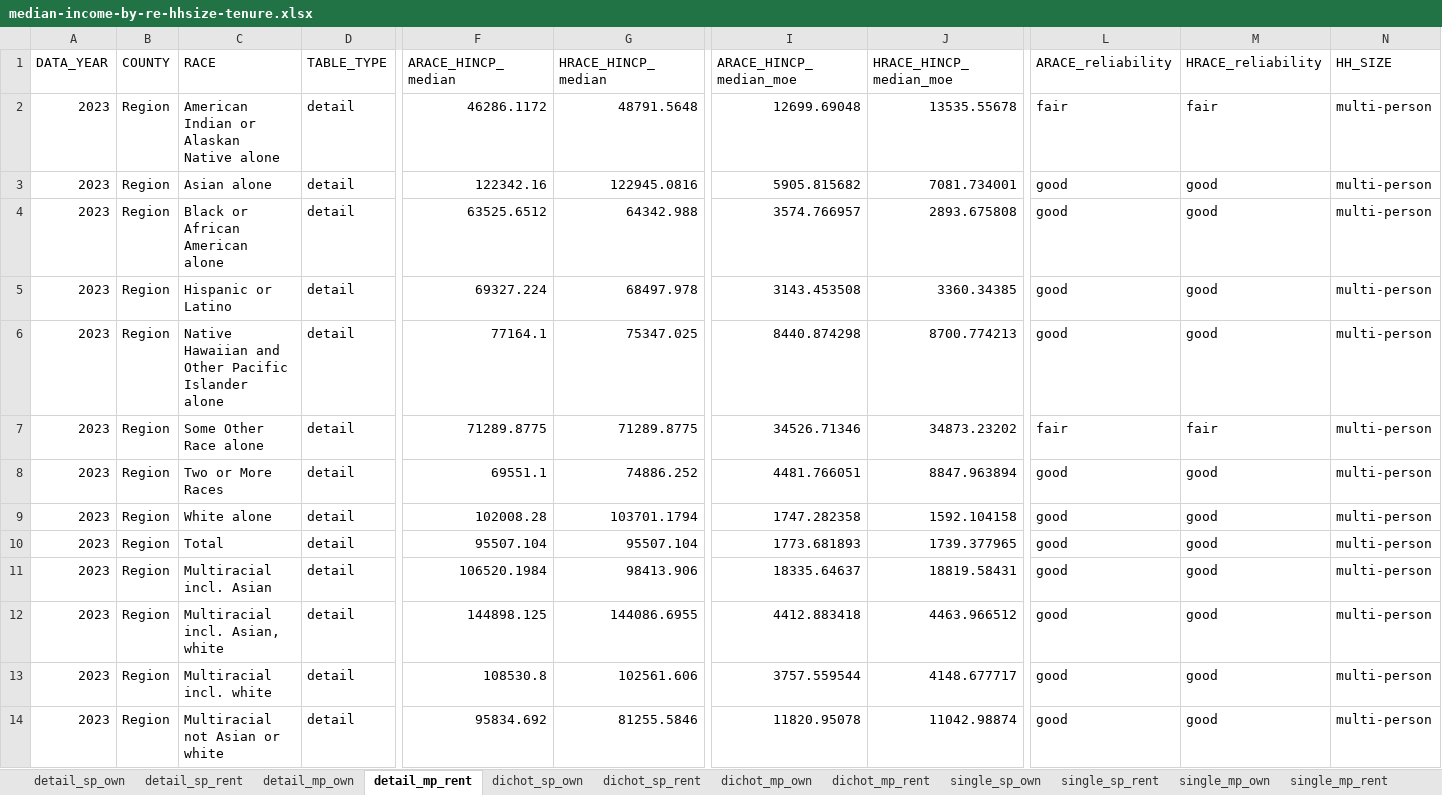
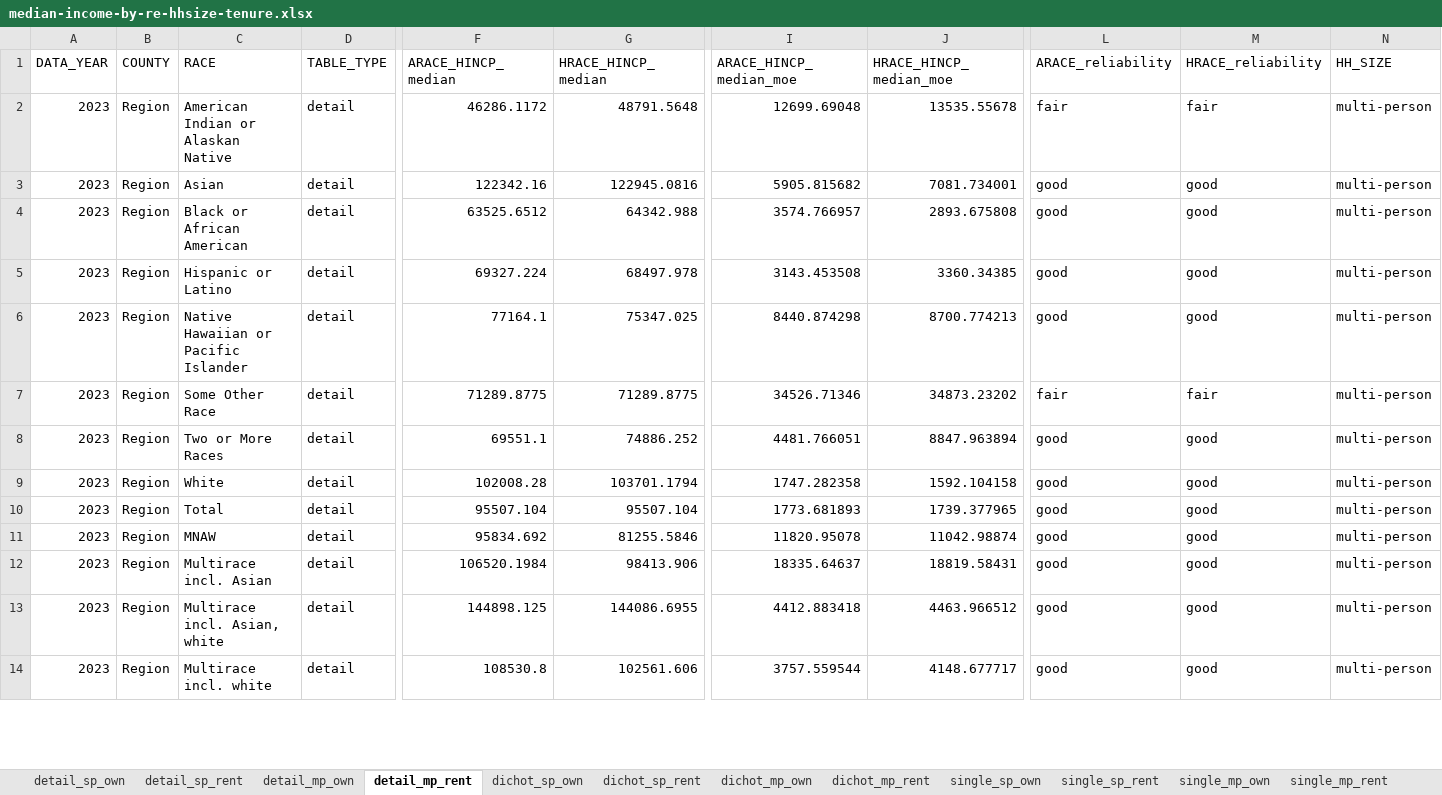
Before and after one commit to psrc/exploration-race-ethnicity, an Excel workbook: median-income-hhsize-tenure/data/median-income-by-re-hhsize-tenure.xlsx, sheet detail_mp_rent, drawn as a sheet; only a part is shown, gaps mark what is left out; values as stored, in another font and other column widths than the file's, no borders; removed rows and columns are numbered as before the commit, all else as after; rows hold the shown columns only; the diff covers the shown part only; the diff names each change by its address in the sheet, - before the commit and + after, or states it on an @@ line.

```diff
--- a/median-income-hhsize-tenure/data/median-income-by-re-hhsize-tenure.xlsx (sheet detail_mp_rent)
+++ b/median-income-hhsize-tenure/data/median-income-by-re-hhsize-tenure.xlsx (sheet detail_mp_rent)
-C2 (RACE): American Indian or Alaskan Native alone
+C2 (RACE): American Indian or Alaskan Native
-C3 (RACE): Asian alone
+C3 (RACE): Asian
-C4 (RACE): Black or African American alone
+C4 (RACE): Black or African American
-C6 (RACE): Native Hawaiian and Other Pacific Islander alone
+C6 (RACE): Native Hawaiian or Pacific Islander
-C7 (RACE): Some Other Race alone
+C7 (RACE): Some Other Race
-C9 (RACE): White alone
+C9 (RACE): White
+row 11: 2023 | Region | MNAW | detail | 95834.692 | 81255.5846 | 11820.95078 | 11042.98874 | good | good | multi-person
-C12 (RACE): Multiracial incl. Asian
+C12 (RACE): Multirace incl. Asian
-C13 (RACE): Multiracial incl. Asian, white
+C13 (RACE): Multirace incl. Asian, white
-C14 (RACE): Multiracial incl. white
+C14 (RACE): Multirace incl. white
-row 14: 2023 | Region | Multiracial not Asian or white | detail | 95834.692 | 81255.5846 | 11820.95078 | 11042.98874 | good | good | multi-person
```
Also changed, not shown: 4 added rows, 4 removed rows and 61 edited cells elsewhere in this sheet, sheet detail_mp_own, sheet dichot_mp_rent, sheet dichot_mp_own, sheet single_mp_own, sheet detail_sp_own, sheet dichot_sp_own, 5 more sheets, median-income-hhsize/data/median-income-by-re-hhsize.xlsx, ownership-rate-hhsize/data/ownership-rate-by-re-hhsize.xlsx, 23 other files.
